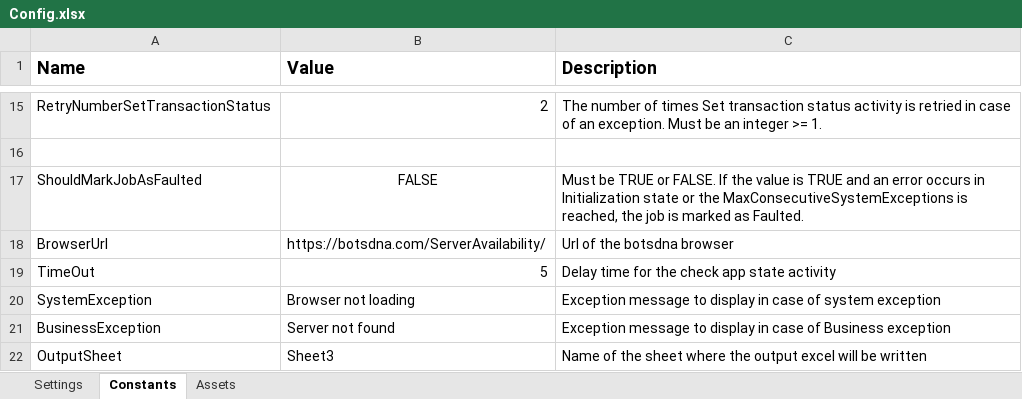
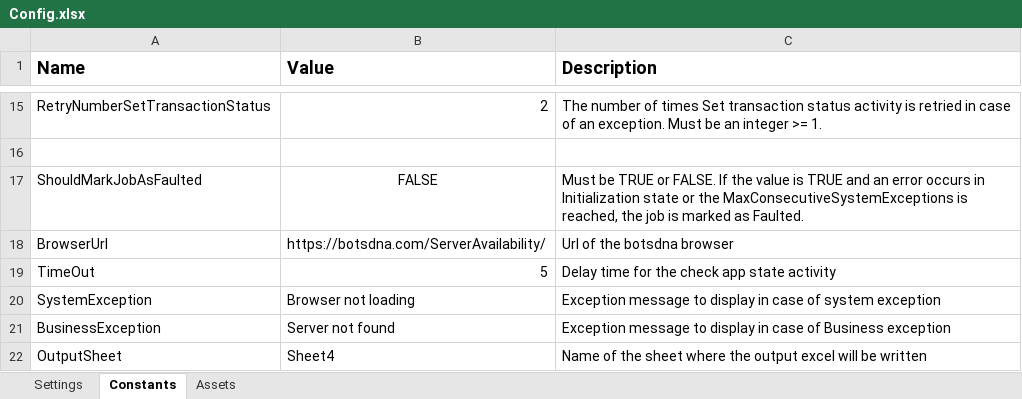
Before and after one commit to TheGrowthHackersNovigo/Shireen_Day11_Assignment2, an Excel workbook: Data/Config.xlsx, sheet Constants, drawn as a sheet; only a part is shown, gaps mark what is left out; values as stored, in another font and other column widths than the file's, no borders; the diff names each change by its address in the sheet, - before the commit and + after, or states it on an @@ line.

```diff
--- a/Data/Config.xlsx (sheet Constants)
+++ b/Data/Config.xlsx (sheet Constants)
-B22 (Value): Sheet3
+B22 (Value): Sheet4
```
Also changed, not shown: Data/Input/Question1.xlsx.
